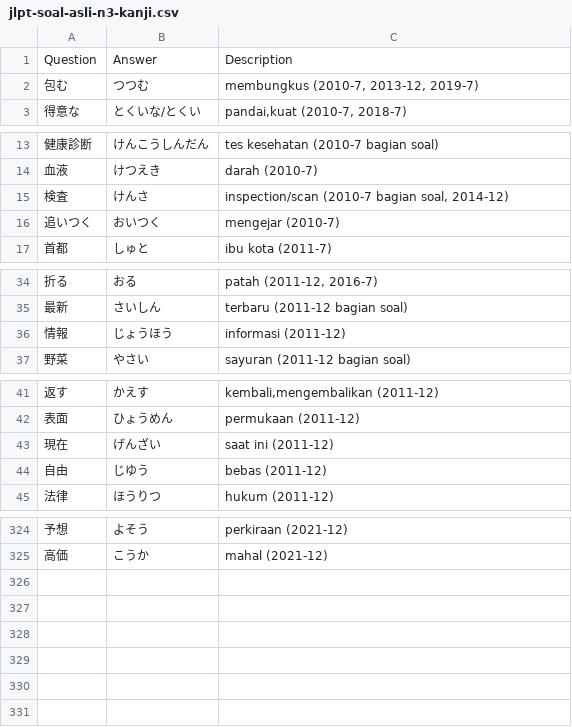
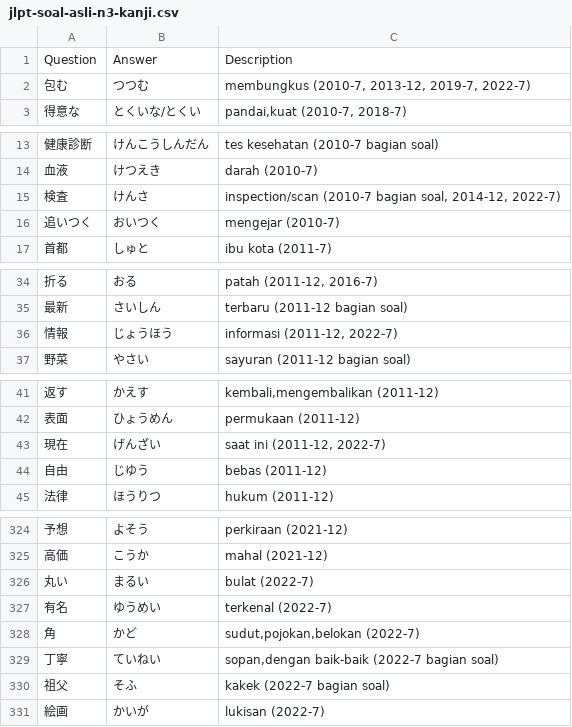
Before and after one commit to moemoe89/simple-quizify, a CSV file: jlpt-soal-asli-n3-kanji.csv, drawn as a sheet; only a part is shown, gaps mark what is left out; the diff covers the shown part only.

Commit message:
feat: add soal asli kanji n3 2022-7

```diff
--- a/jlpt-soal-asli-n3-kanji.csv
+++ b/jlpt-soal-asli-n3-kanji.csv
@@ -1,3 +1,3 @@
 Question;Answer;Description
-包む;つつむ;membungkus (2010-7, 2013-12, 2019-7)
+包む;つつむ;membungkus (2010-7, 2013-12, 2019-7, 2022-7)
 得意な;とくいな/とくい;pandai,kuat (2010-7, 2018-7)
@@ -14,3 +14,3 @@ Question;Answer;Description
 血液;けつえき;darah (2010-7)
-検査;けんさ;inspection/scan (2010-7 bagian soal, 2014-12)
+検査;けんさ;inspection/scan (2010-7 bagian soal, 2014-12, 2022-7)
 追いつく;おいつく;mengejar (2010-7)
@@ -35,3 +35,3 @@ Question;Answer;Description
 最新;さいしん;terbaru (2011-12 bagian soal)
-情報;じょうほう;informasi (2011-12)
+情報;じょうほう;informasi (2011-12, 2022-7)
 野菜;やさい;sayuran (2011-12 bagian soal)
@@ -42,3 +42,3 @@ Question;Answer;Description
 表面;ひょうめん;permukaan (2011-12)
-現在;げんざい;saat ini (2011-12)
+現在;げんざい;saat ini (2011-12, 2022-7)
 自由;じゆう;bebas (2011-12)
@@ -325 +325,7 @@ Question;Answer;Description
 高価;こうか;mahal (2021-12)
+丸い;まるい;bulat (2022-7)
+有名;ゆうめい;terkenal (2022-7)
+角;かど;sudut,pojokan,belokan (2022-7)
+丁寧;ていねい;sopan,dengan baik-baik (2022-7 bagian soal)
+祖父;そふ;kakek (2022-7 bagian soal)
+絵画;かいが;lukisan (2022-7)
```
Also changed, not shown: 5 edited cells elsewhere in this file.
